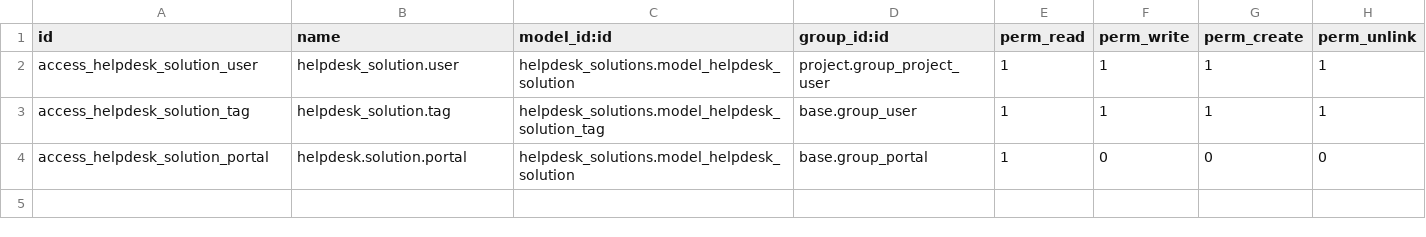
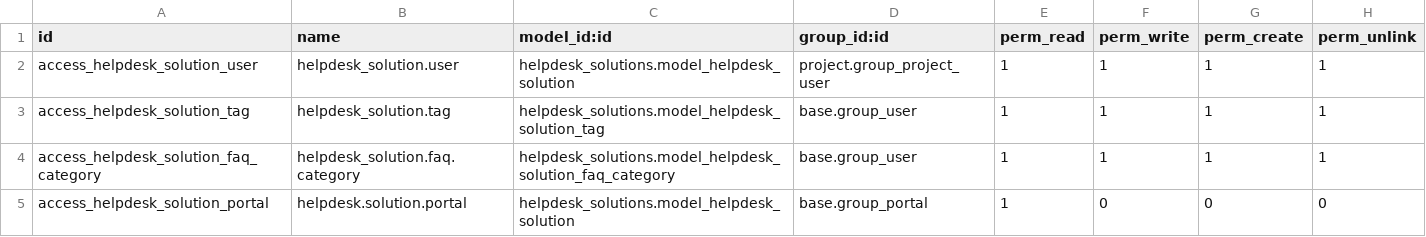
Before and after one commit to adhoc-dev/sale, a CSV file: helpdesk_solutions/security/ir.model.access.csv, drawn as a sheet; the diff names each change by its address in the sheet, - before the commit and + after, or states it on an @@ line.

Commit message:
[ADD] helpdesk_solutions: customer solutions and faq tags

```diff
--- a/helpdesk_solutions/security/ir.model.access.csv
+++ b/helpdesk_solutions/security/ir.model.access.csv
+row 4: access_helpdesk_solution_faq_category | helpdesk_solution.faq.category | helpdesk_solutions.model_helpdesk_solution_faq_category | base.group_user | 1 | 1 | 1 | 1
```
Also changed, not shown: 7 other files.
